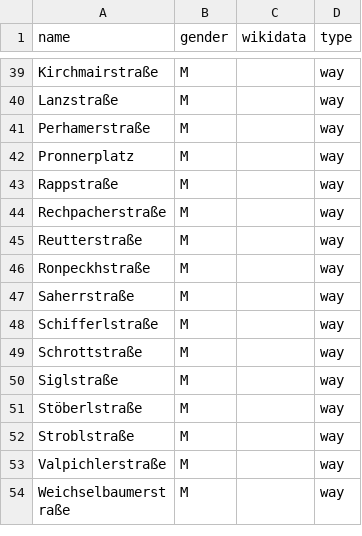
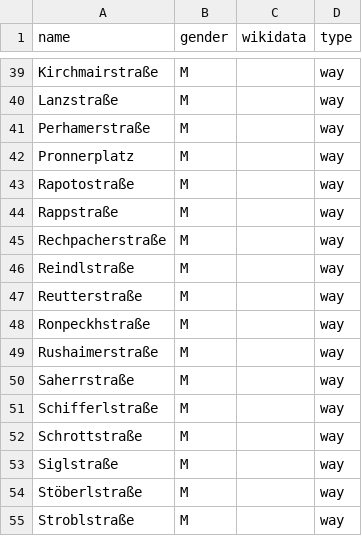
Before and after one commit to EqualStreetNames/equalstreetnames-munich, a CSV file: data/gender.csv, drawn as a sheet; only a part is shown, gaps mark what is left out; the shorter side is filled out with more unchanged rows.

```diff
--- a/data/gender.csv
+++ b/data/gender.csv
@@ -42,6 +42,9 @@ Perhamerstraße,M,,way
 Pronnerplatz,M,,way
+Rapotostraße,M,,way
 Rappstraße,M,,way
 Rechpacherstraße,M,,way
+Reindlstraße,M,,way
 Reutterstraße,M,,way
 Ronpeckhstraße,M,,way
+Rushaimerstraße,M,,way
 Saherrstraße,M,,way
```
Also changed, not shown: data/other.csv, 3 other files.
